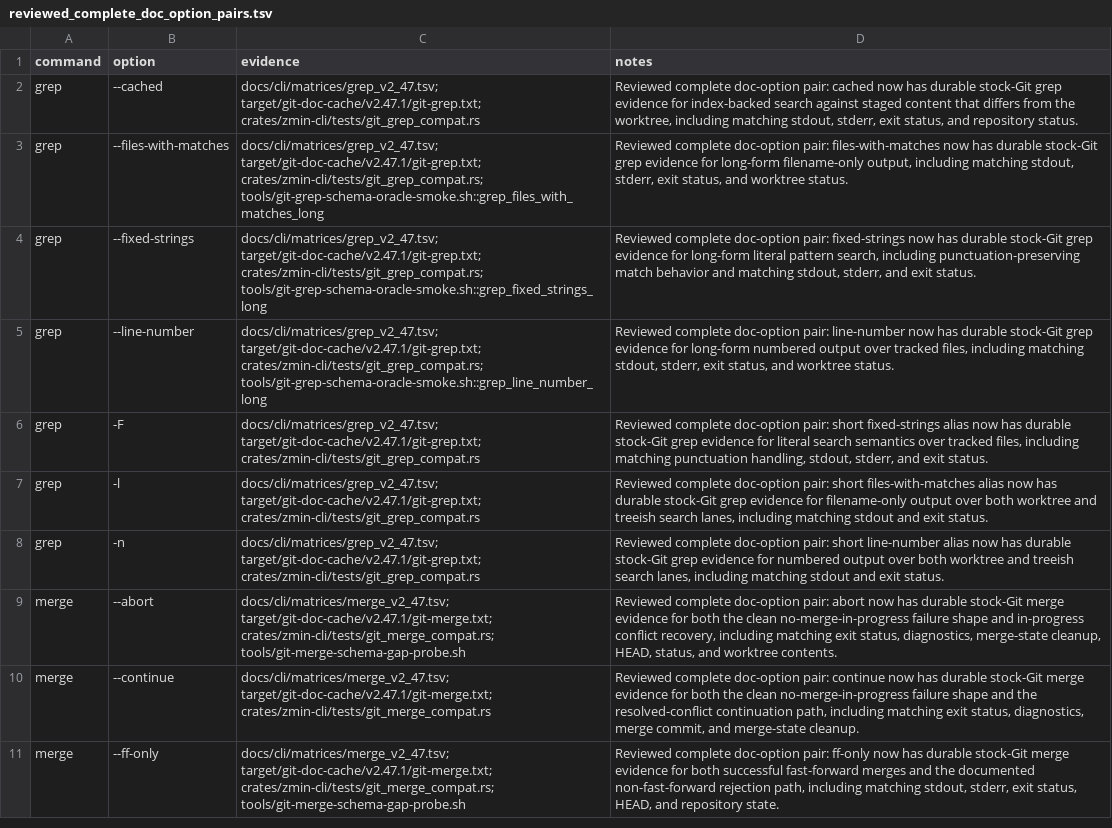
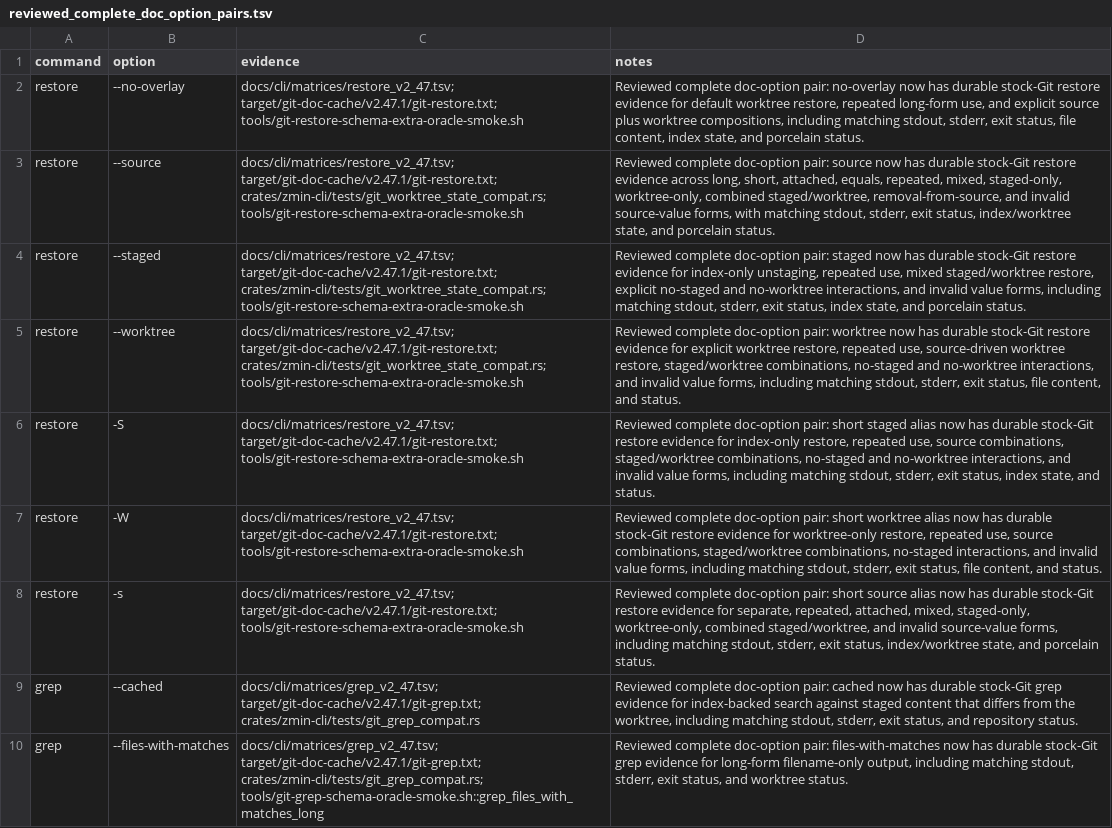
Before and after one commit to dschewchenko/zmin, a TSV file: docs/cli/census/reviewed_complete_doc_option_pairs.tsv, drawn as a sheet; only a part is shown; the shorter side is filled out with more unchanged rows; the diff names each change by its address in the sheet, - before the commit and + after, or states it on an @@ line.

```diff
--- a/docs/cli/census/reviewed_complete_doc_option_pairs.tsv
+++ b/docs/cli/census/reviewed_complete_doc_option_pairs.tsv
+row 2: restore | --no-overlay | docs/cli/matrices/restore_v2_47.tsv; target/git-doc-cache/v2.47.1/git-restore.txt; tools/git-restore-schema-extra-oracle-smoke.sh | Reviewed complete doc-option pair: no-overlay now has durable stock-Git restore evidence for default worktree restore, repeated long-form use, and explicit source plus worktree compositions, including matching stdout, stderr, exit status, file content, index state, and porcelain status.
+row 3: restore | --source | docs/cli/matrices/restore_v2_47.tsv; target/git-doc-cache/v2.47.1/git-restore.txt; crates/zmin-cli/tests/git_worktree_state_compat.rs; tools/git-restore-schema-extra-oracle-smoke.sh | Reviewed complete doc-option pair: source now has durable stock-Git restore evidence across long, short, attached, equals, repeated, mixed, staged-only, worktree-only, combined staged/worktree, removal-from-source, and invalid source-value forms, with matching stdout, stderr, exit status, index/worktree state, and porcelain status.
+row 4: restore | --staged | docs/cli/matrices/restore_v2_47.tsv; target/git-doc-cache/v2.47.1/git-restore.txt; crates/zmin-cli/tests/git_worktree_state_compat.rs; tools/git-restore-schema-extra-oracle-smoke.sh | Reviewed complete doc-option pair: staged now has durable stock-Git restore evidence for index-only unstaging, repeated use, mixed staged/worktree restore, explicit no-staged and no-worktree interactions, and invalid value forms, including matching stdout, stderr, exit status, index state, and porcelain status.
+row 5: restore | --worktree | docs/cli/matrices/restore_v2_47.tsv; target/git-doc-cache/v2.47.1/git-restore.txt; crates/zmin-cli/tests/git_worktree_state_compat.rs; tools/git-restore-schema-extra-oracle-smoke.sh | Reviewed complete doc-option pair: worktree now has durable stock-Git restore evidence for explicit worktree restore, repeated use, source-driven worktree restore, staged/worktree combinations, no-staged and no-worktree interactions, and invalid value forms, including matching stdout, stderr, exit status, file content, and status.
+row 6: restore | -S | docs/cli/matrices/restore_v2_47.tsv; target/git-doc-cache/v2.47.1/git-restore.txt; tools/git-restore-schema-extra-oracle-smoke.sh | Reviewed complete doc-option pair: short staged alias now has durable stock-Git restore evidence for index-only restore, repeated use, source combinations, staged/worktree combinations, no-staged and no-worktree interactions, and invalid value forms, including matching stdout, stderr, exit status, index state, and status.
+row 7: restore | -W | docs/cli/matrices/restore_v2_47.tsv; target/git-doc-cache/v2.47.1/git-restore.txt; tools/git-restore-schema-extra-oracle-smoke.sh | Reviewed complete doc-option pair: short worktree alias now has durable stock-Git restore evidence for worktree-only restore, repeated use, source combinations, staged/worktree combinations, no-staged interactions, and invalid value forms, including matching stdout, stderr, exit status, file content, and status.
+row 8: restore | -s | docs/cli/matrices/restore_v2_47.tsv; target/git-doc-cache/v2.47.1/git-restore.txt; tools/git-restore-schema-extra-oracle-smoke.sh | Reviewed complete doc-option pair: short source alias now has durable stock-Git restore evidence for separate, repeated, attached, mixed, staged-only, worktree-only, combined staged/worktree, and invalid source-value forms, including matching stdout, stderr, exit status, index/worktree state, and porcelain status.
```
Also changed, not shown: docs/cli/census/command_progress.tsv, docs/cli/census/remaining_to_fix_or_verify.tsv, 4 other files.
